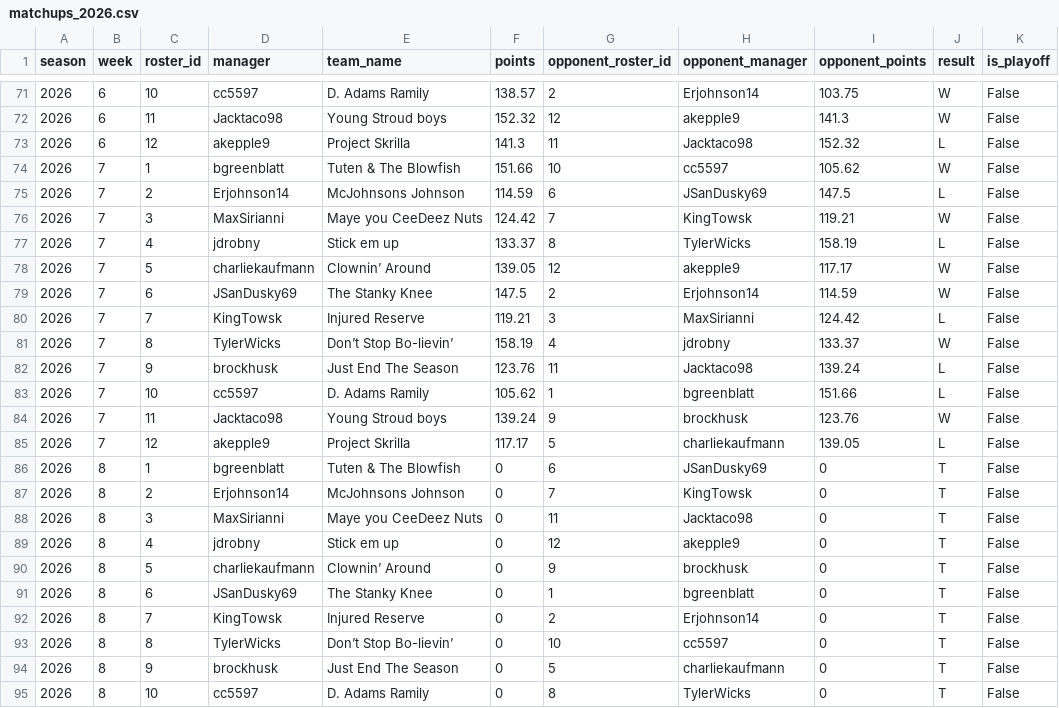
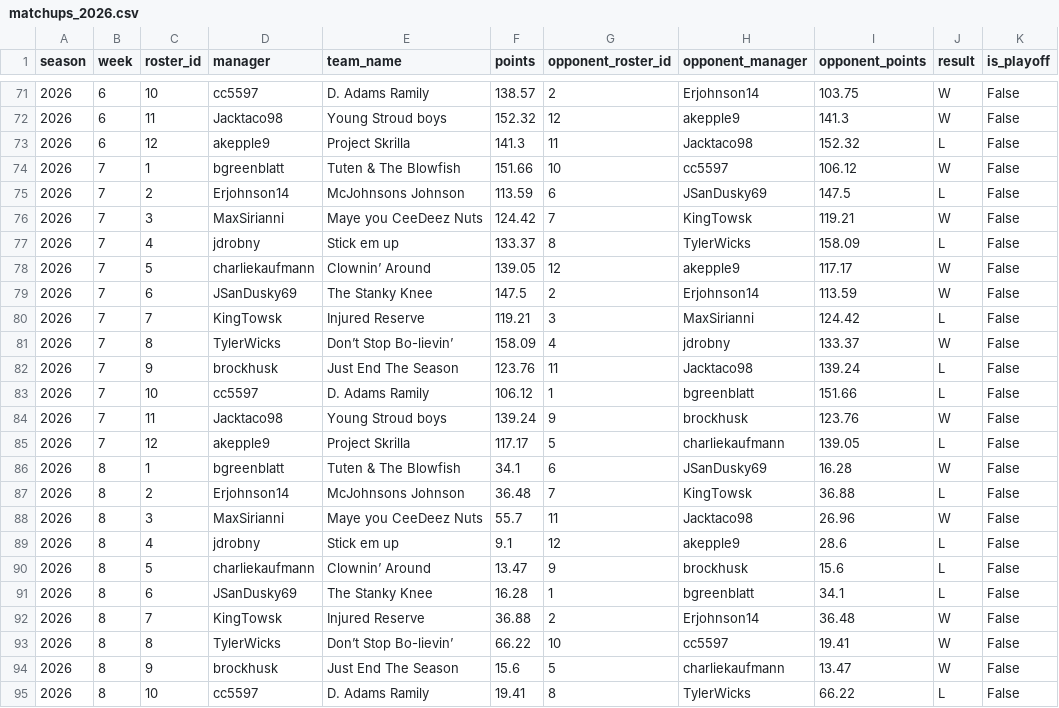
Before and after one commit to BradHagstrom16/the-league, a CSV file: data/matchups/matchups_2026.csv, drawn as a sheet; only a part is shown, gaps mark what is left out; the diff covers the shown part only.

```diff
--- a/data/matchups/matchups_2026.csv
+++ b/data/matchups/matchups_2026.csv
@@ -73,23 +73,23 @@ season,week,roster_id,manager,team_name,points,opponent_roster_id,opponent_manag
 2026,6,12,akepple9,Project Skrilla ,141.3,11,Jacktaco98,152.32,L,False
-2026,7,1,bgreenblatt,Tuten & The Blowfish,151.66,10,cc5597,105.62,W,False
-2026,7,2,Erjohnson14,McJohnsons Johnson,114.59,6,JSanDusky69,147.5,L,False
+2026,7,1,bgreenblatt,Tuten & The Blowfish,151.66,10,cc5597,106.12,W,False
+2026,7,2,Erjohnson14,McJohnsons Johnson,113.59,6,JSanDusky69,147.5,L,False
 2026,7,3,MaxSirianni,Maye you CeeDeez Nuts,124.42,7,KingTowsk,119.21,W,False
-2026,7,4,jdrobny,Stick em up,133.37,8,TylerWicks,158.19,L,False
+2026,7,4,jdrobny,Stick em up,133.37,8,TylerWicks,158.09,L,False
 2026,7,5,charliekaufmann,Clownin’ Around,139.05,12,akepple9,117.17,W,False
-2026,7,6,JSanDusky69,The Stanky Knee,147.5,2,Erjohnson14,114.59,W,False
+2026,7,6,JSanDusky69,The Stanky Knee,147.5,2,Erjohnson14,113.59,W,False
 2026,7,7,KingTowsk,Injured Reserve,119.21,3,MaxSirianni,124.42,L,False
-2026,7,8,TylerWicks,Don’t Stop Bo-lievin’,158.19,4,jdrobny,133.37,W,False
+2026,7,8,TylerWicks,Don’t Stop Bo-lievin’,158.09,4,jdrobny,133.37,W,False
 2026,7,9,brockhusk,Just End The Season,123.76,11,Jacktaco98,139.24,L,False
-2026,7,10,cc5597,D. Adams Ramily,105.62,1,bgreenblatt,151.66,L,False
+2026,7,10,cc5597,D. Adams Ramily,106.12,1,bgreenblatt,151.66,L,False
 2026,7,11,Jacktaco98,Young Stroud boys,139.24,9,brockhusk,123.76,W,False
 2026,7,12,akepple9,Project Skrilla ,117.17,5,charliekaufmann,139.05,L,False
-2026,8,1,bgreenblatt,Tuten & The Blowfish,0,6,JSanDusky69,0,T,False
-2026,8,2,Erjohnson14,McJohnsons Johnson,0,7,KingTowsk,0,T,False
-2026,8,3,MaxSirianni,Maye you CeeDeez Nuts,0,11,Jacktaco98,0,T,False
-2026,8,4,jdrobny,Stick em up,0,12,akepple9,0,T,False
-2026,8,5,charliekaufmann,Clownin’ Around,0,9,brockhusk,0,T,False
-2026,8,6,JSanDusky69,The Stanky Knee,0,1,bgreenblatt,0,T,False
-2026,8,7,KingTowsk,Injured Reserve,0,2,Erjohnson14,0,T,False
-2026,8,8,TylerWicks,Don’t Stop Bo-lievin’,0,10,cc5597,0,T,False
-2026,8,9,brockhusk,Just End The Season,0,5,charliekaufmann,0,T,False
-2026,8,10,cc5597,D. Adams Ramily,0,8,TylerWicks,0,T,False
+2026,8,1,bgreenblatt,Tuten & The Blowfish,34.1,6,JSanDusky69,16.28,W,False
+2026,8,2,Erjohnson14,McJohnsons Johnson,36.48,7,KingTowsk,36.88,L,False
+2026,8,3,MaxSirianni,Maye you CeeDeez Nuts,55.7,11,Jacktaco98,26.96,W,False
+2026,8,4,jdrobny,Stick em up,9.1,12,akepple9,28.6,L,False
+2026,8,5,charliekaufmann,Clownin’ Around,13.47,9,brockhusk,15.6,L,False
+2026,8,6,JSanDusky69,The Stanky Knee,16.28,1,bgreenblatt,34.1,L,False
+2026,8,7,KingTowsk,Injured Reserve,36.88,2,Erjohnson14,36.48,W,False
+2026,8,8,TylerWicks,Don’t Stop Bo-lievin’,66.22,10,cc5597,19.41,W,False
+2026,8,9,brockhusk,Just End The Season,15.6,5,charliekaufmann,13.47,W,False
+2026,8,10,cc5597,D. Adams Ramily,19.41,8,TylerWicks,66.22,L,False
```
Also changed, not shown: 6 edited cells elsewhere in this file, data/player_points/player_points_2026.csv, data/player_points_all.csv, 37 other files.
